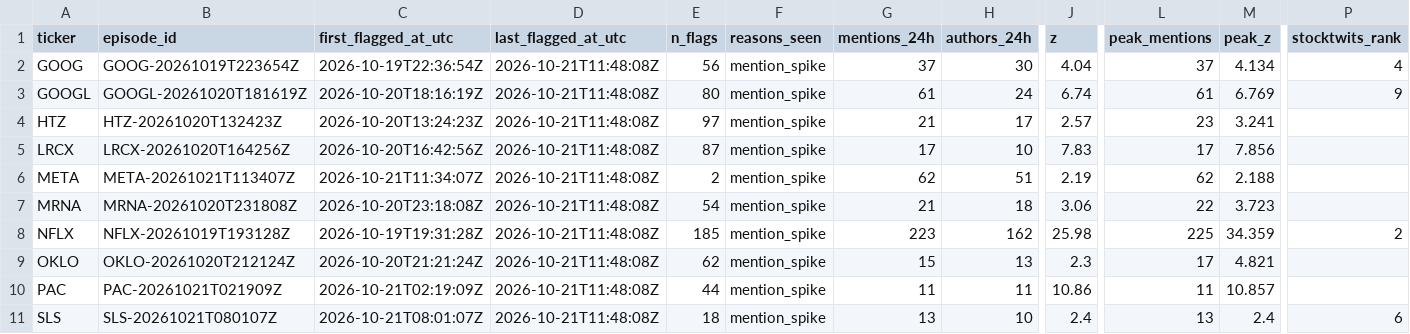
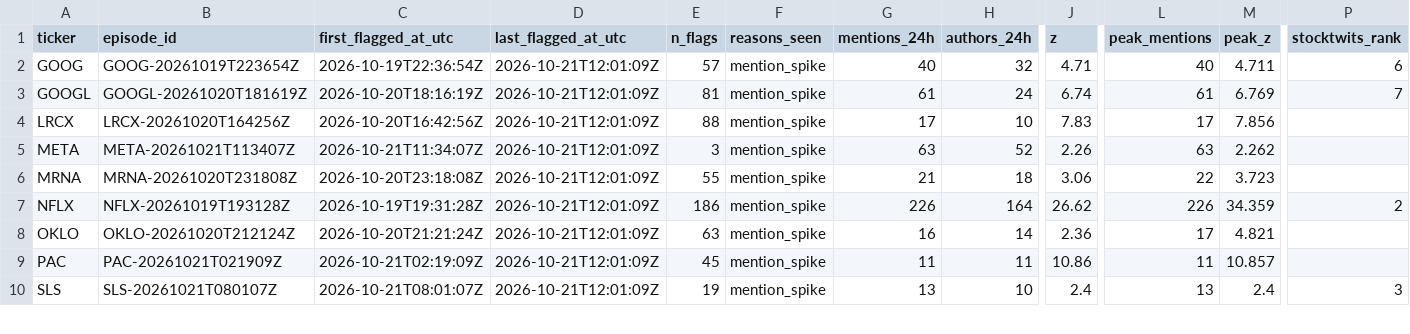
Before and after one commit to ShouvikRaj/pump-dump-detector, a CSV file: candidates/active.csv, drawn as a sheet; only a part is shown, gaps mark what is left out; removed rows and columns are numbered as before the commit, all else as after; rows hold the shown columns only; the diff covers the shown part only; the diff names each change by its address in the sheet, - before the commit and + after, or states it on an @@ line.

```diff
--- a/candidates/active.csv
+++ b/candidates/active.csv
-D2:D3 (last_flagged_at_utc): 2026-10-21T11:48:08Z
+D2:D3 (last_flagged_at_utc): 2026-10-21T12:01:09Z
-E2 (n_flags): 56
+E2 (n_flags): 57
-G2 (mentions_24h): 37
+G2 (mentions_24h): 40
-H2 (authors_24h): 30
+H2 (authors_24h): 32
-J2 (z): 4.04
+J2 (z): 4.71
-L2 (peak_mentions): 37
+L2 (peak_mentions): 40
-M2 (peak_z): 4.134
+M2 (peak_z): 4.711
-P2 (stocktwits_rank): 4
+P2 (stocktwits_rank): 6
-E3 (n_flags): 80
+E3 (n_flags): 81
-P3 (stocktwits_rank): 9
+P3 (stocktwits_rank): 7
-row 4: HTZ | HTZ-20261020T132423Z | 2026-10-20T13:24:23Z | 2026-10-21T11:48:08Z | 97 | mention_spike | 21 | 17 | 2.57 | 23 | 3.241
-D4:D10 (last_flagged_at_utc): 2026-10-21T11:48:08Z
+D4:D10 (last_flagged_at_utc): 2026-10-21T12:01:09Z
-E4 (n_flags): 87
+E4 (n_flags): 88
-E5 (n_flags): 2
+E5 (n_flags): 3
-G5 (mentions_24h): 62
+G5 (mentions_24h): 63
-H5 (authors_24h): 51
+H5 (authors_24h): 52
-J5 (z): 2.19
+J5 (z): 2.26
-L5 (peak_mentions): 62
+L5 (peak_mentions): 63
-M5 (peak_z): 2.188
+M5 (peak_z): 2.262
-E6 (n_flags): 54
+E6 (n_flags): 55
-E7 (n_flags): 185
+E7 (n_flags): 186
-G7 (mentions_24h): 223
+G7 (mentions_24h): 226
-H7 (authors_24h): 162
+H7 (authors_24h): 164
-J7 (z): 25.98
+J7 (z): 26.62
-L7 (peak_mentions): 225
+L7 (peak_mentions): 226
-E8 (n_flags): 62
+E8 (n_flags): 63
-G8 (mentions_24h): 15
+G8 (mentions_24h): 16
-H8 (authors_24h): 13
+H8 (authors_24h): 14
-J8 (z): 2.3
+J8 (z): 2.36
-E9 (n_flags): 44
+E9 (n_flags): 45
-E10 (n_flags): 18
+E10 (n_flags): 19
-P10 (stocktwits_rank): 6
+P10 (stocktwits_rank): 3
```
Also changed, not shown: 1 added row, 1 removed row and 13 edited cells elsewhere in this file, candidates/episode_ends.csv, 5 other files.
